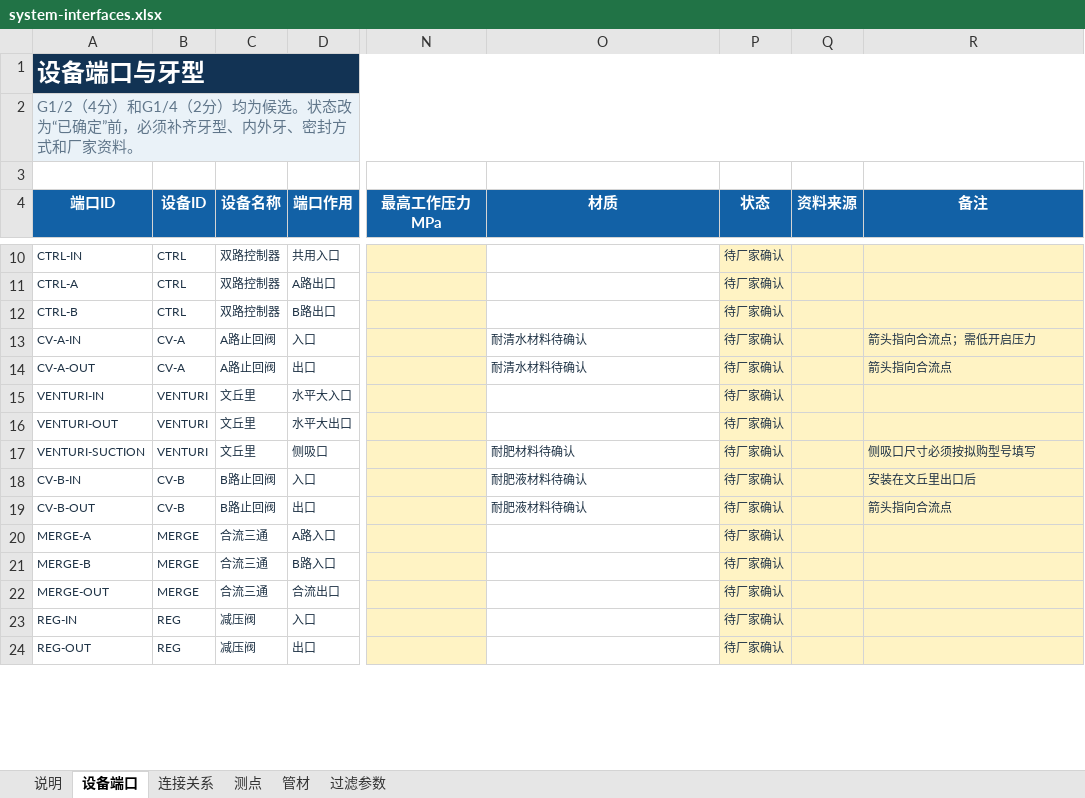
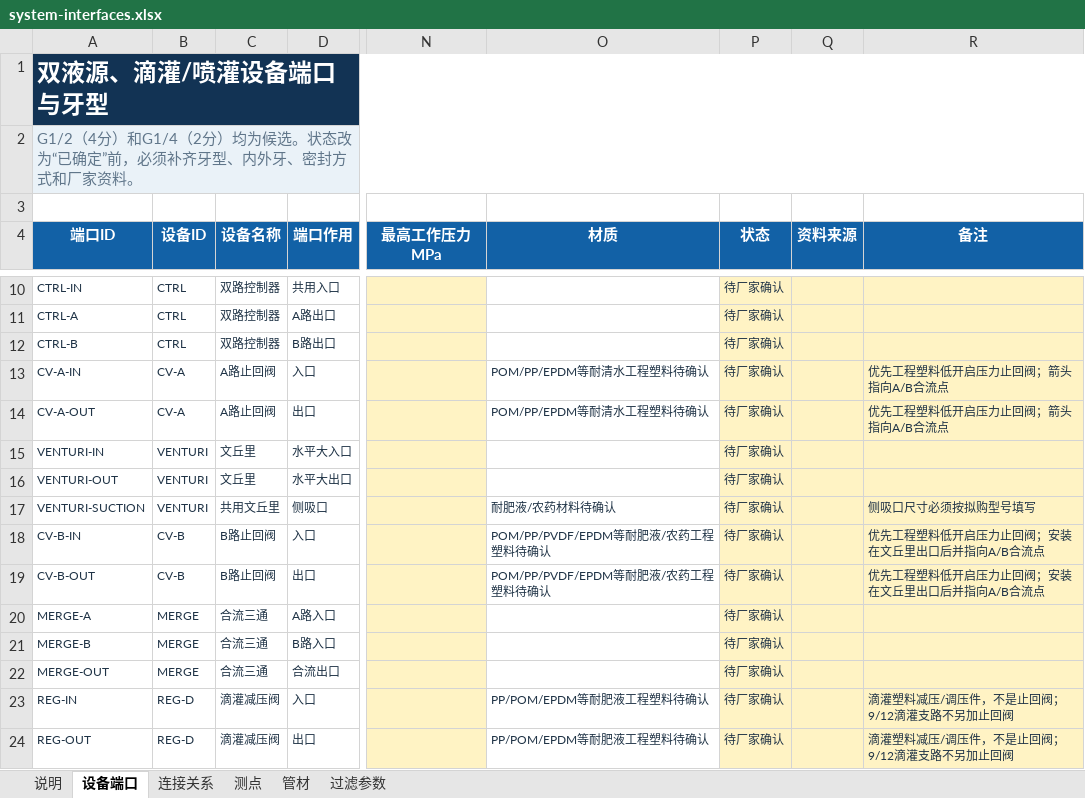
Before and after one commit to fldsjls/Fertigation_System, an Excel workbook: data/fertigation/input/system-interfaces.xlsx, sheet 设备端口, drawn as a sheet; only a part is shown, gaps mark what is left out; values as stored, in another font and other column widths than the file's, no borders; conditional formats not drawn; the diff covers the shown part only; the diff names each change by its address in the sheet, - before the commit and + after, or states it on an @@ line.

```diff
--- a/data/fertigation/input/system-interfaces.xlsx (sheet 设备端口)
+++ b/data/fertigation/input/system-interfaces.xlsx (sheet 设备端口)
-A1 (端口ID): 设备端口与牙型
+A1 (端口ID): 双液源、滴灌/喷灌设备端口与牙型
-O13:O14 (材质): 耐清水材料待确认
+O13:O14 (材质): POM/PP/EPDM等耐清水工程塑料待确认
-R13 (备注): 箭头指向合流点；需低开启压力
+R13 (备注): 优先工程塑料低开启压力止回阀；箭头指向A/B合流点
-R14 (备注): 箭头指向合流点
+R14 (备注): 优先工程塑料低开启压力止回阀；箭头指向A/B合流点
-C17 (设备名称): 文丘里
+C17 (设备名称): 共用文丘里
-O17 (材质): 耐肥材料待确认
+O17 (材质): 耐肥液/农药材料待确认
-O18:O19 (材质): 耐肥液材料待确认
+O18:O19 (材质): POM/PP/PVDF/EPDM等耐肥液/农药工程塑料待确认
-R18 (备注): 安装在文丘里出口后
+R18 (备注): 优先工程塑料低开启压力止回阀；安装在文丘里出口后并指向A/B合流点
-R19 (备注): 箭头指向合流点
+R19 (备注): 优先工程塑料低开启压力止回阀；安装在文丘里出口后并指向A/B合流点
-B23:B24 (设备ID): REG
+B23:B24 (设备ID): REG-D
-C23:C24 (设备名称): 减压阀
+C23:C24 (设备名称): 滴灌减压阀
-O23:O24 (材质): (empty)
+O23:O24 (材质): PP/POM/EPDM等耐肥液工程塑料待确认
-R23:R24 (备注): (empty)
+R23:R24 (备注): 滴灌塑料减压/调压件，不是止回阀；9/12滴灌支路不另加止回阀
```
Also changed, not shown: 18 added rows and 18 edited cells elsewhere in this sheet, sheet 连接关系, sheet 管材, sheet 测点, sheet 过滤参数, sheet 说明, data/fertigation/input/current-design-calculation.xlsx, docs/downloads/current-design-calculation.xlsx, 41 other files.
